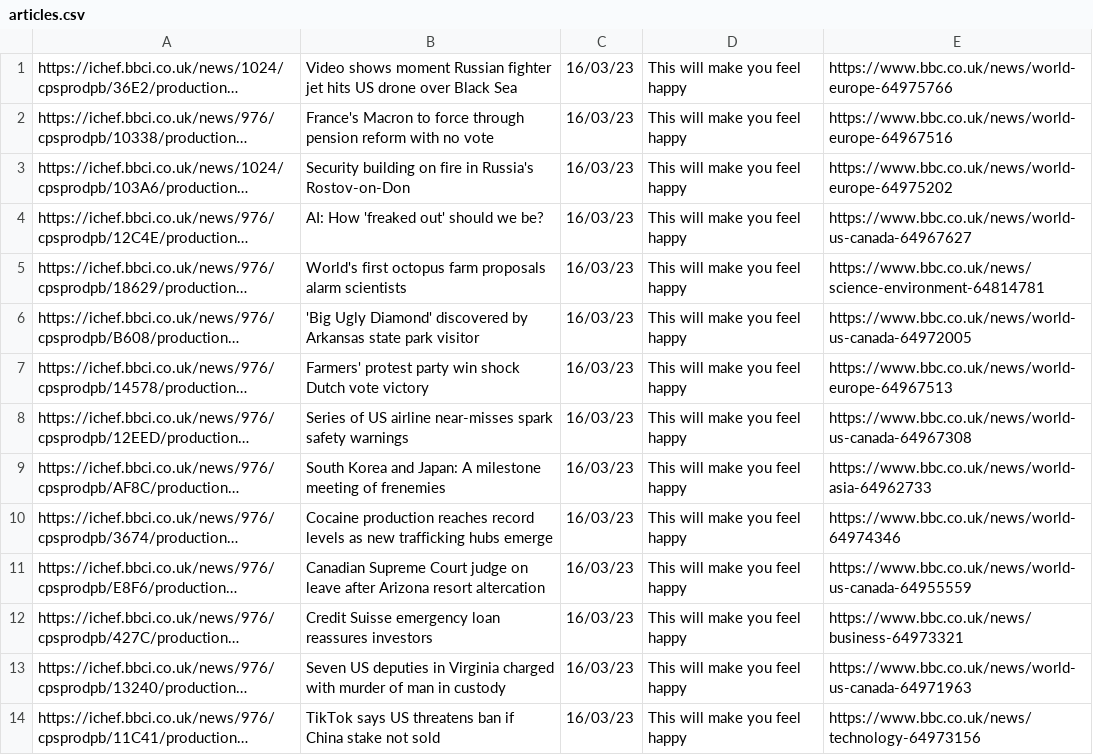
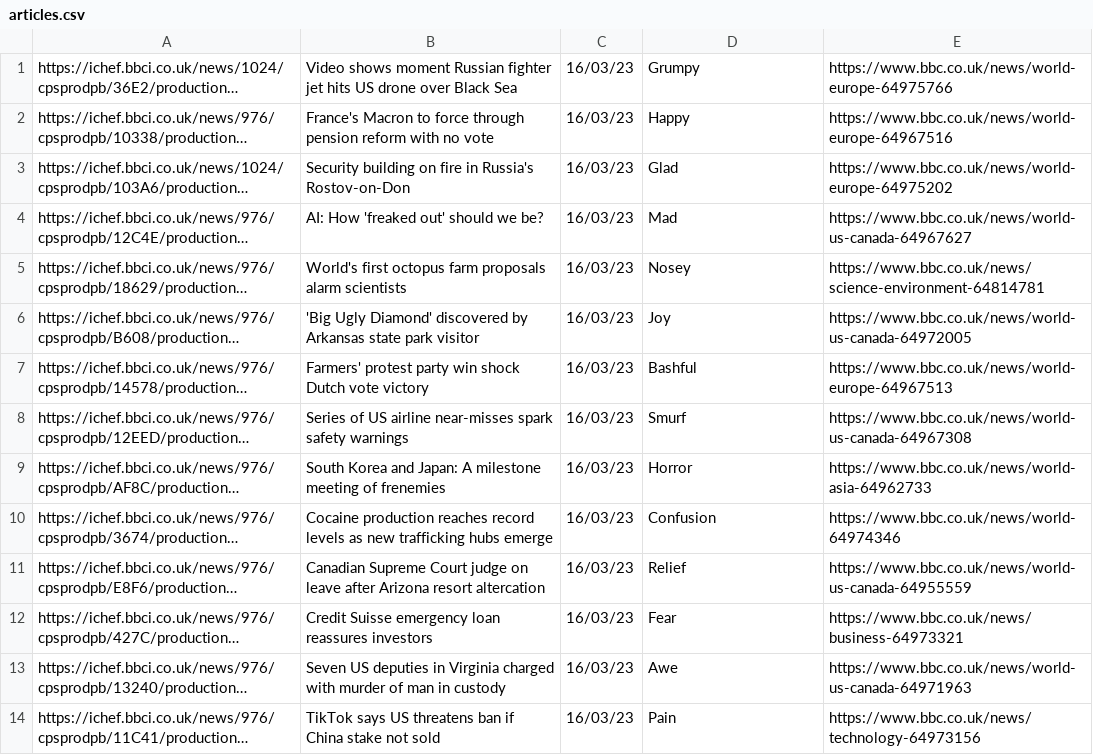
Before and after one commit to MikeD1148/S-News_Prototype, a CSV file: app/src/main/assets/articles.csv, drawn as a sheet; only a part is shown; long unchanged cells end in …; the diff covers the shown part only; the diff names each change by its address in the sheet, - before the commit and + after, or states it on an @@ line.

```diff
--- a/app/src/main/assets/articles.csv
+++ b/app/src/main/assets/articles.csv
-D1: This will make you feel happy
+D1: Grumpy
-D2: This will make you feel happy
+D2: Happy
-D3: This will make you feel happy
+D3: Glad
-D4: This will make you feel happy
+D4: Mad
-D5: This will make you feel happy
+D5: Nosey
-D6: This will make you feel happy
+D6: Joy
-D7: This will make you feel happy
+D7: Bashful
-D8: This will make you feel happy
+D8: Smurf
-D9: This will make you feel happy
+D9: Horror
-D10: This will make you feel happy
+D10: Confusion
-D11: This will make you feel happy
+D11: Relief
-D12: This will make you feel happy
+D12: Fear
-D13: This will make you feel happy
+D13: Awe
-D14: This will make you feel happy
+D14: Pain
```
Also changed, not shown: 18 edited cells elsewhere in this file, 13 other files.
